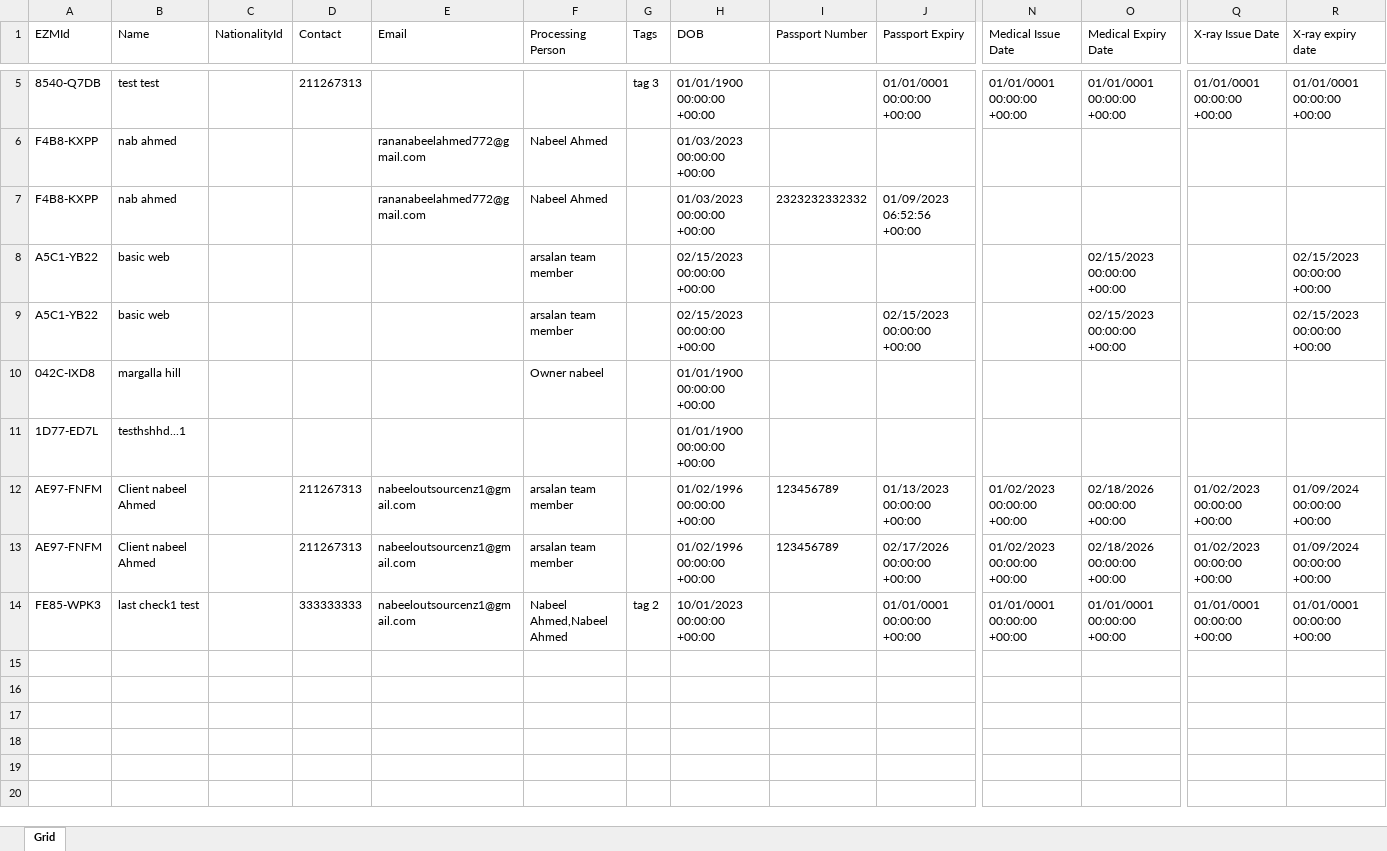
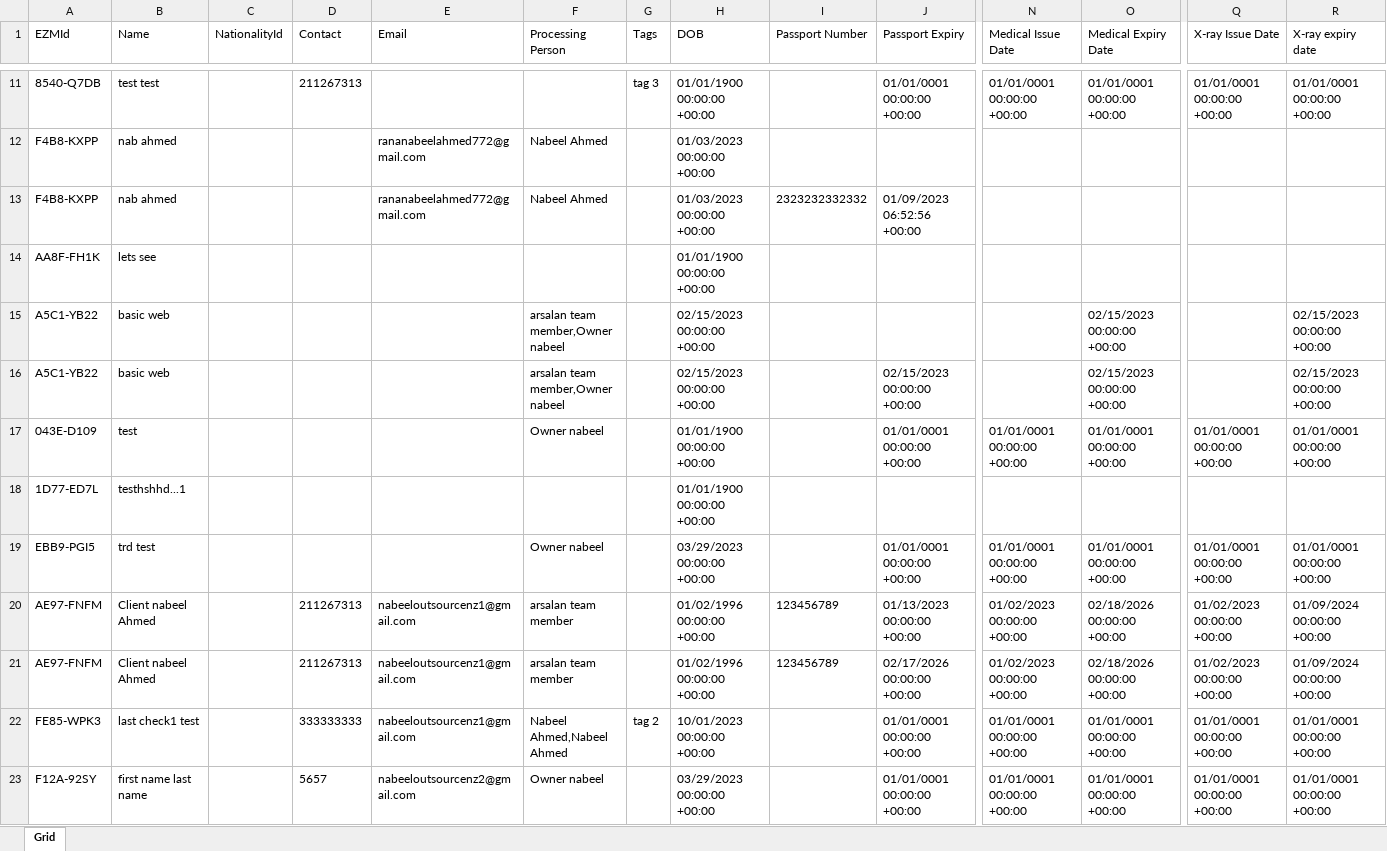
Before and after one commit to nabeelahmed772/Ezymigrate, an Excel workbook: cypress/downloads/ClientsList.xlsx, sheet Grid, drawn as a sheet; only a part is shown, gaps mark what is left out; values as stored, in another font and other column widths than the file's, no borders; table styles not drawn; removed rows and columns are numbered as before the commit, all else as after; rows hold the shown columns only; the diff covers the shown part only; the diff names each change by its address in the sheet, - before the commit and + after, or states it on an @@ line.

```diff
--- a/cypress/downloads/ClientsList.xlsx (sheet Grid)
+++ b/cypress/downloads/ClientsList.xlsx (sheet Grid)
+row 14: AA8F-FH1K | lets see |  |  |  |  |  | 01/01/1900 00:00:00 +00:00
-F15:F16 (Processing Person): arsalan team member
+F15:F16 (Processing Person): arsalan team member,Owner nabeel
-row 10: 042C-IXD8 | margalla hill |  |  |  | Owner nabeel |  | 01/01/1900 00:00:00 +00:00
+row 17: 043E-D109 | test |  |  |  | Owner nabeel |  | 01/01/1900 00:00:00 +00:00 |  | 01/01/0001 00:00:00 +00:00 | 01/01/0001 00:00:00 +00:00 | 01/01/0001 00:00:00 +00:00 | 01/01/0001 00:00:00 +00:00 | 01/01/0001 00:00:00 +00:00
+row 19: EBB9-PGI5 | trd test |  |  |  | Owner nabeel |  | 03/29/2023 00:00:00 +00:00 |  | 01/01/0001 00:00:00 +00:00 | 01/01/0001 00:00:00 +00:00 | 01/01/0001 00:00:00 +00:00 | 01/01/0001 00:00:00 +00:00 | 01/01/0001 00:00:00 +00:00
+row 23: F12A-92SY | first name last name |  | 5657 | nabeeloutsourcenz2@gmail.com | Owner nabeel |  | 03/29/2023 00:00:00 +00:00 |  | 01/01/0001 00:00:00 +00:00 | 01/01/0001 00:00:00 +00:00 | 01/01/0001 00:00:00 +00:00 | 01/01/0001 00:00:00 +00:00 | 01/01/0001 00:00:00 +00:00
```
Also changed, not shown: 6 added rows and 1 edited cell elsewhere in this sheet, cypress/downloads/EmployersList.xlsx, cypress/downloads/PotentialClientsList.xlsx, 5 other files.
